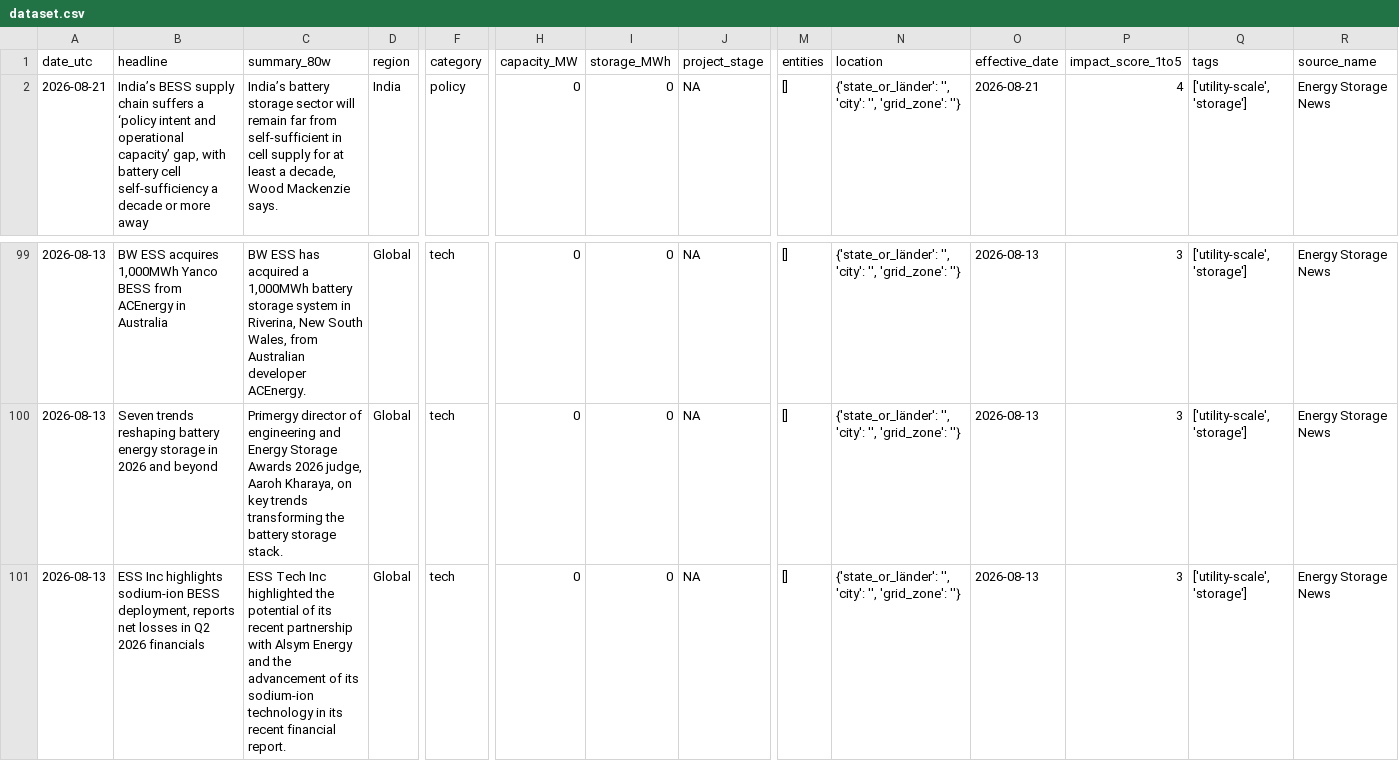
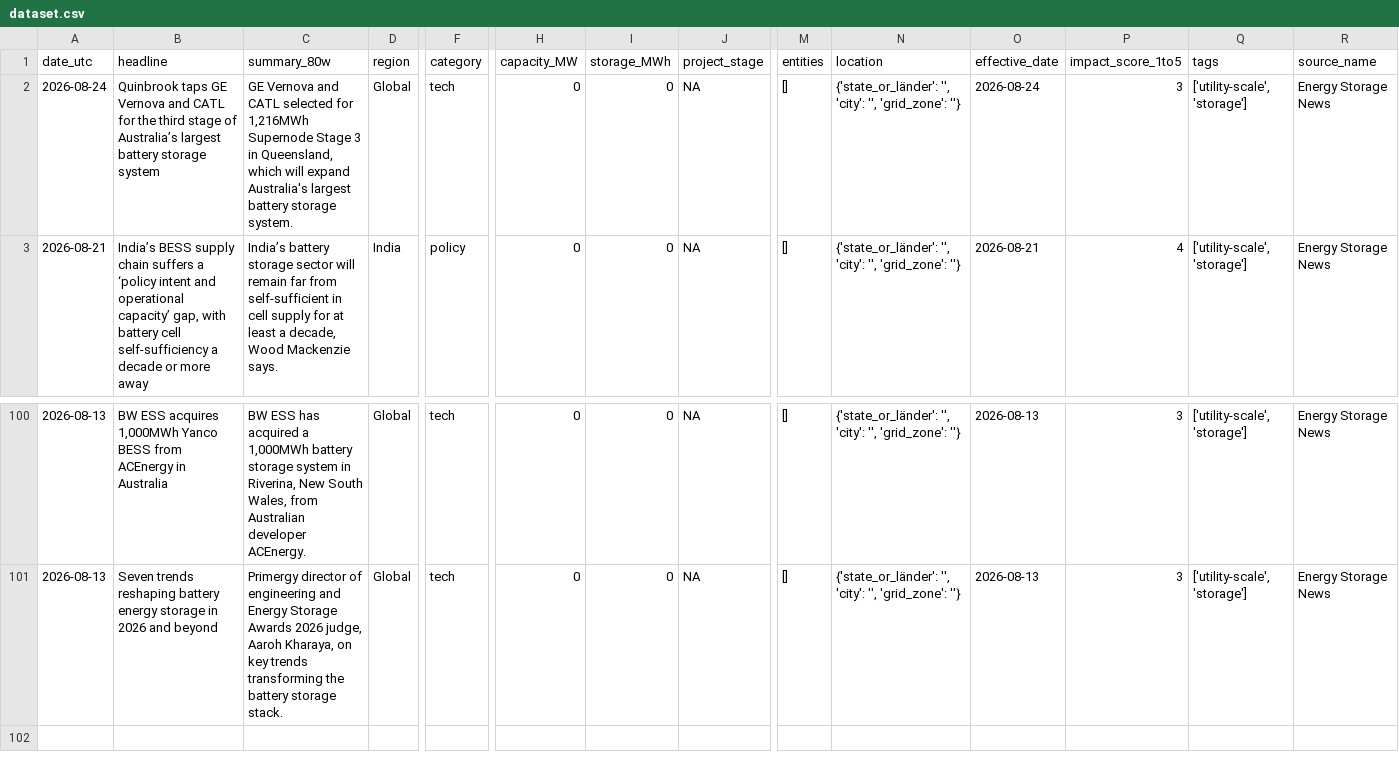
Before and after one commit to Kherde/Global-PV-BESS-Intelligence-Hub-DE-IN-EU-, a CSV file: docs/dataset.csv, drawn as a sheet; only a part is shown, gaps mark what is left out; removed rows and columns are numbered as before the commit, all else as after; rows hold the shown columns only; the diff names each change by its address in the sheet, - before the commit and + after, or states it on an @@ line.

```diff
--- a/docs/dataset.csv
+++ b/docs/dataset.csv
+row 2: 2026-08-24 | Quinbrook taps GE Vernova and CATL for the third stage of Australia’s largest battery storage system | GE Vernova and CATL selected for 1,216MWh Supernode Stage 3 in Queensland, which will expand Australia's largest battery storage system. | Global | tech | 0 | 0 | NA | [] | {'state_or_länder': '', 'city': '', 'grid_zone': ''} | 2026-08-24 | 3 | ['utility-scale', 'storage'] | Energy Storage News
-row 101: 2026-08-13 | ESS Inc highlights sodium-ion BESS deployment, reports net losses in Q2 2026 financials | ESS Tech Inc highlighted the potential of its recent partnership with Alsym Energy and the advancement of its sodium-ion technology in its recent financial report. | Global | tech | 0 | 0 | NA | [] | {'state_or_länder': '', 'city': '', 'grid_zone': ''} | 2026-08-13 | 3 | ['utility-scale', 'storage'] | Energy Storage News
```
Also changed, not shown: 1 other file.
